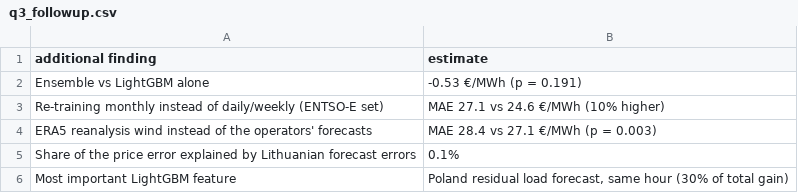
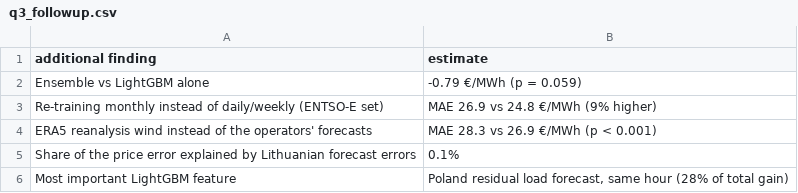
Before and after one commit to MangirdasMikalkenas/Weather_as_a_price_driver_-_Lithuanian_day-ahead_power_prices-_2023-2026, a CSV file: figures/q3_followup.csv, drawn as a sheet.

```diff
--- a/figures/q3_followup.csv
+++ b/figures/q3_followup.csv
@@ -1,6 +1,6 @@
 additional finding,estimate
-Ensemble vs LightGBM alone,-0.53 €/MWh (p = 0.191)
-Re-training monthly instead of daily/weekly (ENTSO-E set),MAE 27.1 vs 24.6 €/MWh (10% higher)
-ERA5 reanalysis wind instead of the operators' forecasts,MAE 28.4 vs 27.1 €/MWh (p = 0.003)
+Ensemble vs LightGBM alone,-0.79 €/MWh (p = 0.059)
+Re-training monthly instead of daily/weekly (ENTSO-E set),MAE 26.9 vs 24.8 €/MWh (9% higher)
+ERA5 reanalysis wind instead of the operators' forecasts,MAE 28.3 vs 26.9 €/MWh (p < 0.001)
 Share of the price error explained by Lithuanian forecast errors,0.1%
-Most important LightGBM feature,"Poland residual load forecast, same hour (30% of total gain)"
+Most important LightGBM feature,"Poland residual load forecast, same hour (28% of total gain)"
```
Also changed, not shown: figures/q3_summary.csv, figures/q3_v2_summary.csv, 35 other files.
